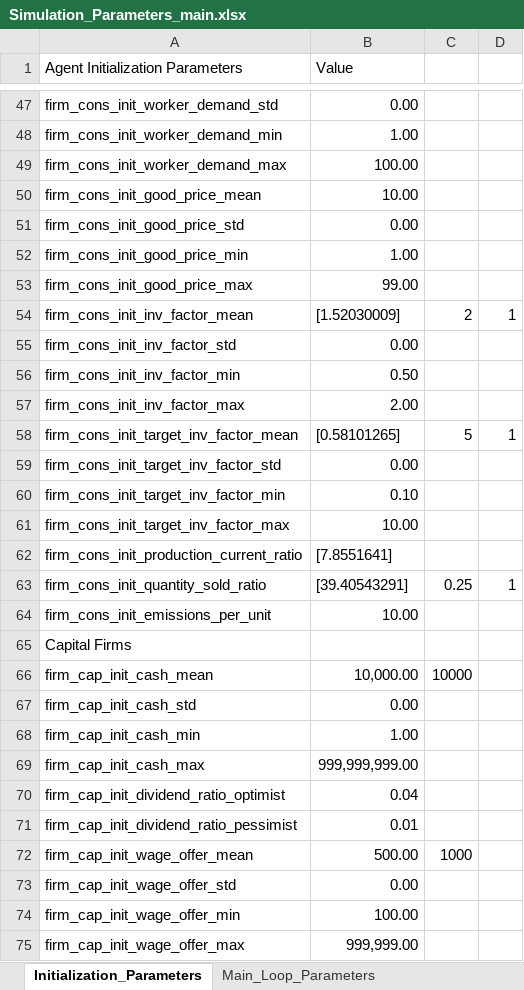
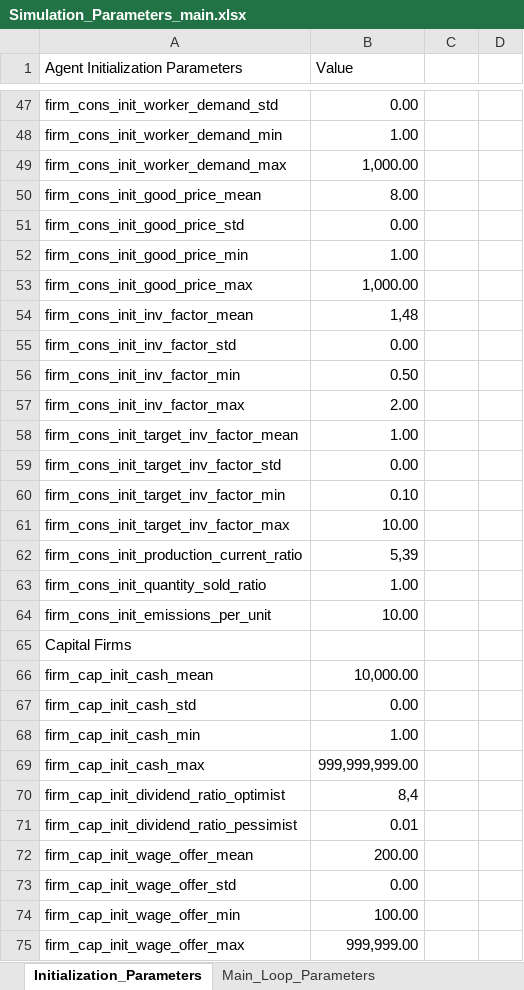
Before and after one commit to ImperialCollegeLondon/Vulcan, an Excel workbook: InitializationData/Simulation_Parameters_main.xlsx, sheet Initialization_Parameters, drawn as a sheet; only a part is shown, gaps mark what is left out; values as stored, in another font and other column widths than the file's, no cell formats; the diff covers the shown part only; the diff names each change by its address in the sheet, - before the commit and + after, or states it on an @@ line.

Commit message:
Implementation of Bayesian Parameter Estimation

```diff
--- a/InitializationData/Simulation_Parameters_main.xlsx (sheet Initialization_Parameters)
+++ b/InitializationData/Simulation_Parameters_main.xlsx (sheet Initialization_Parameters)
-B49 (Value): 100.00
+B49 (Value): 1,000.00
-B50 (Value): 10.00
+B50 (Value): 8.00
-B53 (Value): 99.00
+B53 (Value): 1,000.00
-B54 (Value): [1.52030009]
+B54 (Value): 1,48
-C54: 2
+C54: (empty)
-D54: 1
+D54: (empty)
-B58 (Value): [0.58101265]
+B58 (Value): 1.00
-C58: 5
+C58: (empty)
-D58: 1
+D58: (empty)
-B62 (Value): [7.8551641]
+B62 (Value): 5,39
-B63 (Value): [39.40543291]
+B63 (Value): 1.00
-C63: 0.25
+C63: (empty)
-D63: 1
+D63: (empty)
-C66: 10000
+C66: (empty)
-B70 (Value): 0.04
+B70 (Value): 8,4
-B72 (Value): 500.00
+B72 (Value): 200.00
-C72: 1000
+C72: (empty)
```
Also changed, not shown: 19 edited cells elsewhere in this sheet, sheet Main_Loop_Parameters, sheet Consumer_Firm_Sectors, sheet Randomness_Parameters, cell formats, InitializationData/Simulation_Parameters.xlsx, Parameter_Estimation/Simulation_Parameters_main.xlsx, 26 other files.
